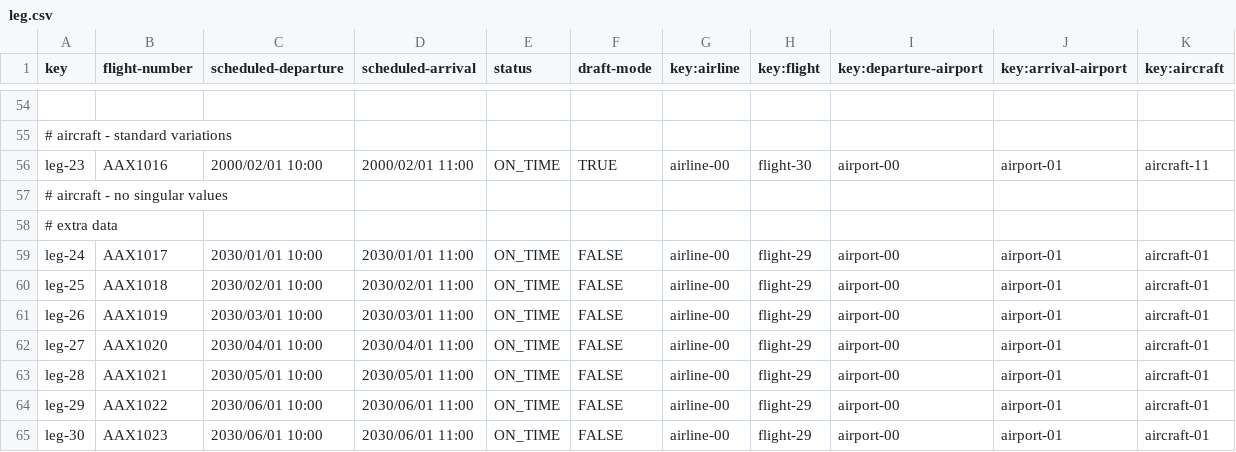
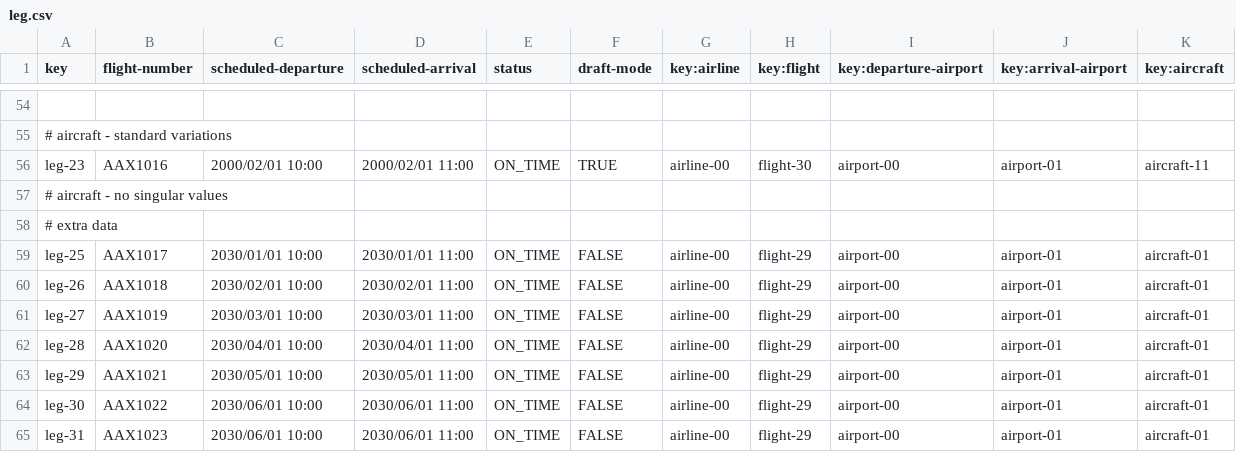
Before and after one commit to ASoult10/Acme-ANS, a CSV file: src/main/resources/WEB-INF/data/sample/leg.csv, drawn as a sheet; only a part is shown, gaps mark what is left out.

Commit message:
pequeño cambio

```diff
--- a/src/main/resources/WEB-INF/data/sample/leg.csv
+++ b/src/main/resources/WEB-INF/data/sample/leg.csv
@@ -58,8 +58,8 @@ leg-23,AAX1016,2000/02/01 10:00,2000/02/01 11:00,ON_TIME,TRUE,airline-00,flight-
 # extra data
-leg-24,AAX1017,2030/01/01 10:00,2030/01/01 11:00,ON_TIME,FALSE,airline-00,flight-29,airport-00,airport-01,aircraft-01
-leg-25,AAX1018,2030/02/01 10:00,2030/02/01 11:00,ON_TIME,FALSE,airline-00,flight-29,airport-00,airport-01,aircraft-01
-leg-26,AAX1019,2030/03/01 10:00,2030/03/01 11:00,ON_TIME,FALSE,airline-00,flight-29,airport-00,airport-01,aircraft-01
-leg-27,AAX1020,2030/04/01 10:00,2030/04/01 11:00,ON_TIME,FALSE,airline-00,flight-29,airport-00,airport-01,aircraft-01
-leg-28,AAX1021,2030/05/01 10:00,2030/05/01 11:00,ON_TIME,FALSE,airline-00,flight-29,airport-00,airport-01,aircraft-01
-leg-29,AAX1022,2030/06/01 10:00,2030/06/01 11:00,ON_TIME,FALSE,airline-00,flight-29,airport-00,airport-01,aircraft-01
-leg-30,AAX1023,2030/06/01 10:00,2030/06/01 11:00,ON_TIME,FALSE,airline-00,flight-29,airport-00,airport-01,aircraft-01
+leg-25,AAX1017,2030/01/01 10:00,2030/01/01 11:00,ON_TIME,FALSE,airline-00,flight-29,airport-00,airport-01,aircraft-01
+leg-26,AAX1018,2030/02/01 10:00,2030/02/01 11:00,ON_TIME,FALSE,airline-00,flight-29,airport-00,airport-01,aircraft-01
+leg-27,AAX1019,2030/03/01 10:00,2030/03/01 11:00,ON_TIME,FALSE,airline-00,flight-29,airport-00,airport-01,aircraft-01
+leg-28,AAX1020,2030/04/01 10:00,2030/04/01 11:00,ON_TIME,FALSE,airline-00,flight-29,airport-00,airport-01,aircraft-01
+leg-29,AAX1021,2030/05/01 10:00,2030/05/01 11:00,ON_TIME,FALSE,airline-00,flight-29,airport-00,airport-01,aircraft-01
+leg-30,AAX1022,2030/06/01 10:00,2030/06/01 11:00,ON_TIME,FALSE,airline-00,flight-29,airport-00,airport-01,aircraft-01
+leg-31,AAX1023,2030/06/01 10:00,2030/06/01 11:00,ON_TIME,FALSE,airline-00,flight-29,airport-00,airport-01,aircraft-01
```
